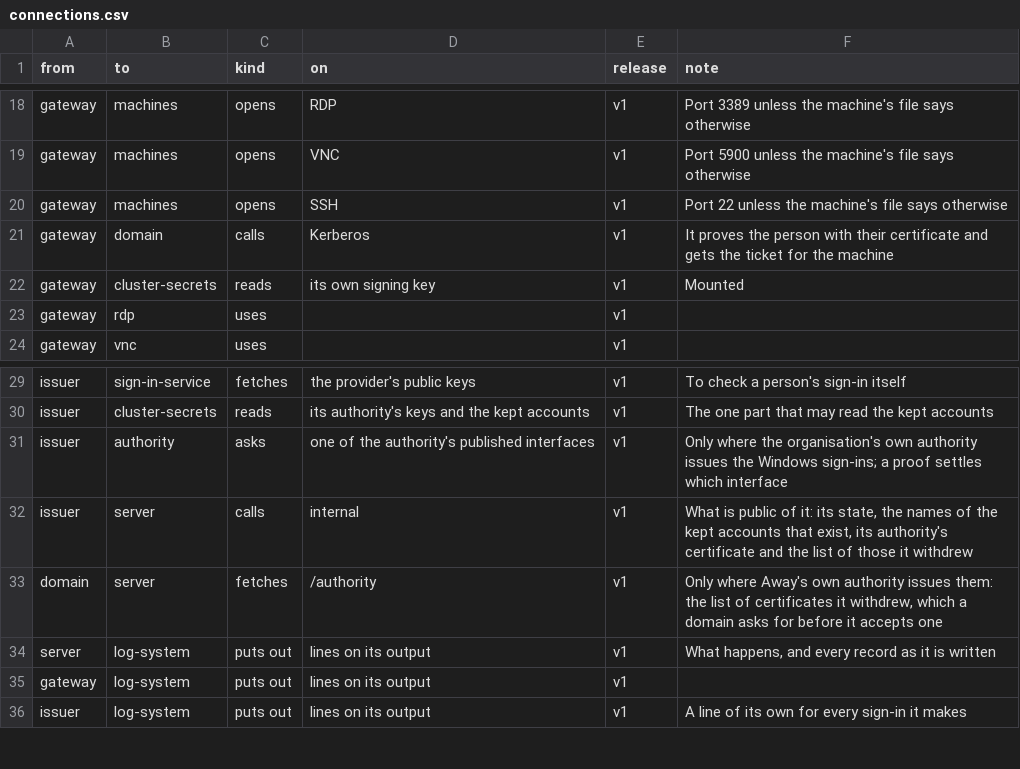
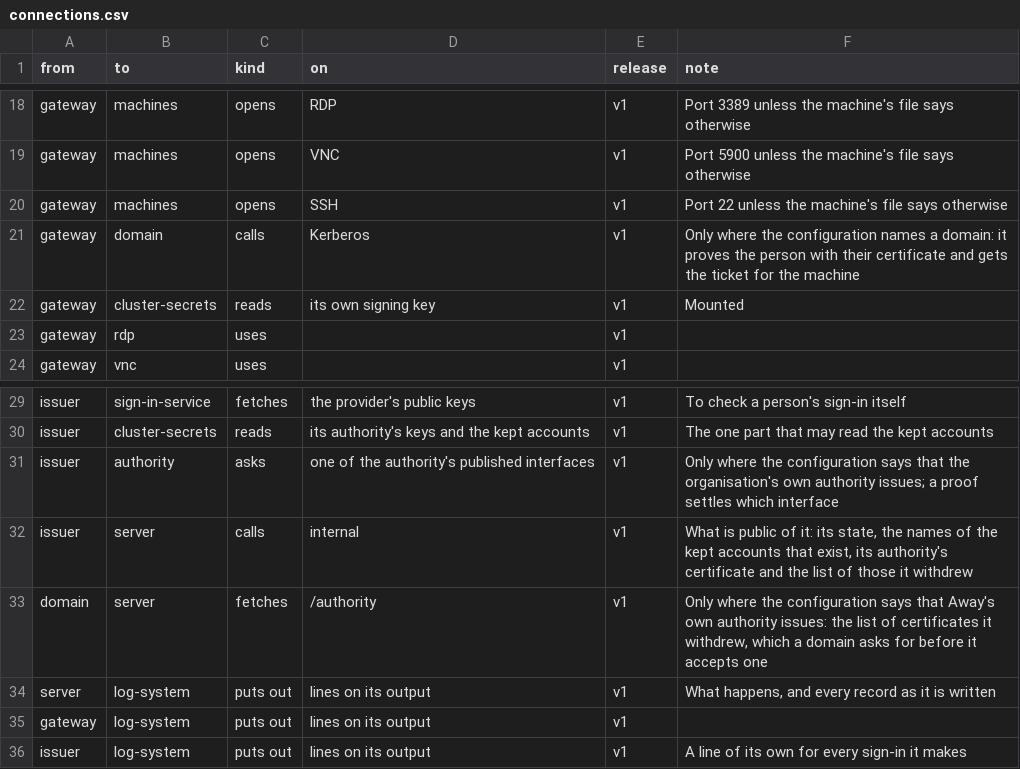
Before and after one commit to nalet/away, a CSV file: spec/architecture/connections.csv, drawn as a sheet; only a part is shown, gaps mark what is left out.

```diff
--- a/spec/architecture/connections.csv
+++ b/spec/architecture/connections.csv
@@ -20,3 +20,3 @@ gateway,machines,opens,VNC,v1,Port 5900 unless the machine's file says otherwise
 gateway,machines,opens,SSH,v1,Port 22 unless the machine's file says otherwise
-gateway,domain,calls,Kerberos,v1,It proves the person with their certificate and gets the ticket for the machine
+gateway,domain,calls,Kerberos,v1,Only where the configuration names a domain: it proves the person with their certificate and gets the ticket for the machine
 gateway,cluster-secrets,reads,its own signing key,v1,Mounted
@@ -30,5 +30,5 @@ issuer,sign-in-service,fetches,the provider's public keys,v1,To check a person's
 issuer,cluster-secrets,reads,its authority's keys and the kept accounts,v1,The one part that may read the kept accounts
-issuer,authority,asks,one of the authority's published interfaces,v1,Only where the organisation's own authority issues the Windows sign-ins; a proof settles which interface
+issuer,authority,asks,one of the authority's published interfaces,v1,Only where the configuration says that the organisation's own authority issues; a proof settles which interface
 issuer,server,calls,internal,v1,"What is public of it: its state, the names of the kept accounts that exist, its authority's certificate and the list of those it withdrew"
-domain,server,fetches,/authority,v1,"Only where Away's own authority issues them: the list of certificates it withdrew, which a domain asks for before it accepts one"
+domain,server,fetches,/authority,v1,"Only where the configuration says that Away's own authority issues: the list of certificates it withdrew, which a domain asks for before it accepts one"
 server,log-system,puts out,lines on its output,v1,"What happens, and every record as it is written"
```
Also changed, not shown: spec/architecture/components.csv, spec/capabilities/capabilities.csv, 37 other files.
